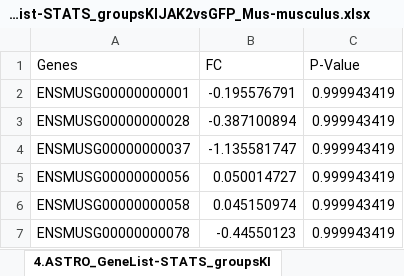
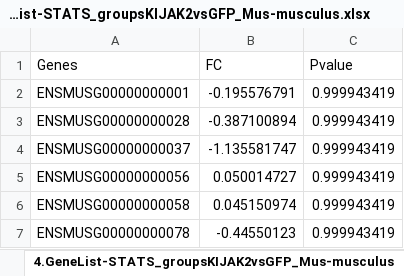
Before and after one commit to MiriamRiquelmeP/DEVEA, an Excel workbook: data/4.GeneList-STATS_groupsKIJAK2vsGFP_Mus-musculus.xlsx, sheet 4.GeneList-STATS_groupsKIJAK2vsGFP_Mus-musculus, drawn as a sheet; only a part is shown; values as stored, in another font and other column widths than the file's, no borders; the diff names each change by its address in the sheet, - before the commit and + after, or states it on an @@ line.

```diff
--- a/data/4.GeneList-STATS_groupsKIJAK2vsGFP_Mus-musculus.xlsx (sheet 4.GeneList-STATS_groupsKIJAK2vsGFP_Mus-musculus)
+++ b/data/4.GeneList-STATS_groupsKIJAK2vsGFP_Mus-musculus.xlsx (sheet 4.GeneList-STATS_groupsKIJAK2vsGFP_Mus-musculus)
-sheet tab: 4.ASTRO_GeneList-STATS_groupsKI
+sheet tab: 4.GeneList-STATS_groupsKIJAK2vsGFP_Mus-musculus
-C1: P-Value
+C1: Pvalue
```
Also changed, not shown: data/2.design_groupsKIJAK2vsGFP_Mus-musculus.xlsx, data/2.design_groupsMUvsWT_Arabidopsis-thaliana.xlsx, 6 other files.
